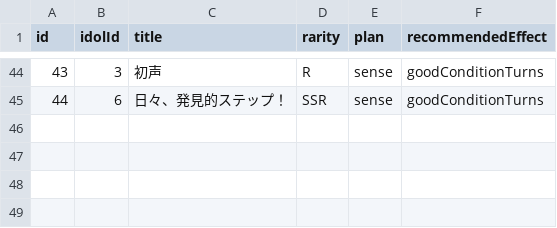
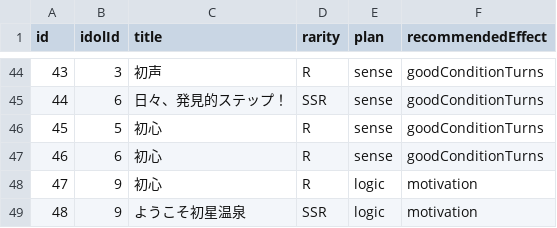
Before and after one commit to surisuririsu/gakumas-data, a CSV file: csv/p_idols.csv, drawn as a sheet; only a part is shown, gaps mark what is left out.

```diff
--- a/csv/p_idols.csv
+++ b/csv/p_idols.csv
@@ -45 +45,5 @@ id,idolId,title,rarity,plan,recommendedEffect
 44,6,日々、発見的ステップ！,SSR,sense,goodConditionTurns
+45,5,初心,R,sense,goodConditionTurns
+46,6,初心,R,sense,goodConditionTurns
+47,9,初心,R,logic,motivation
+48,9,ようこそ初星温泉,SSR,logic,motivation
```
Also changed, not shown: csv/p_items.csv, csv/skill_cards.csv, 46 other files.
